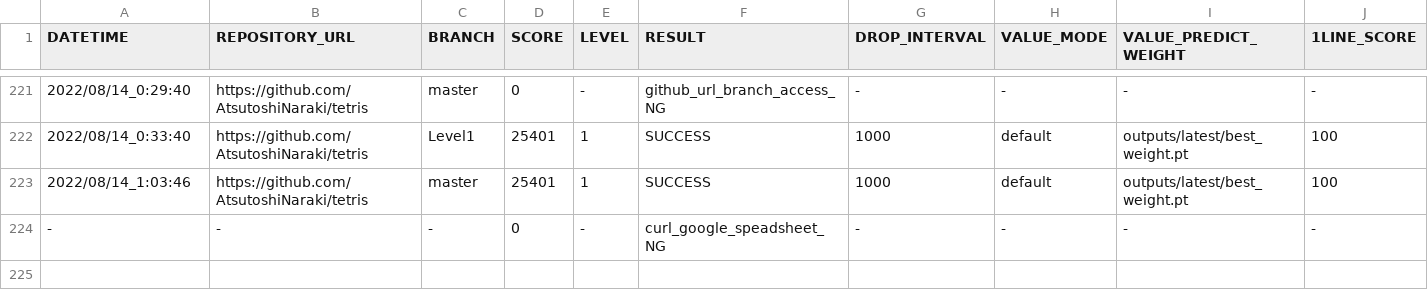
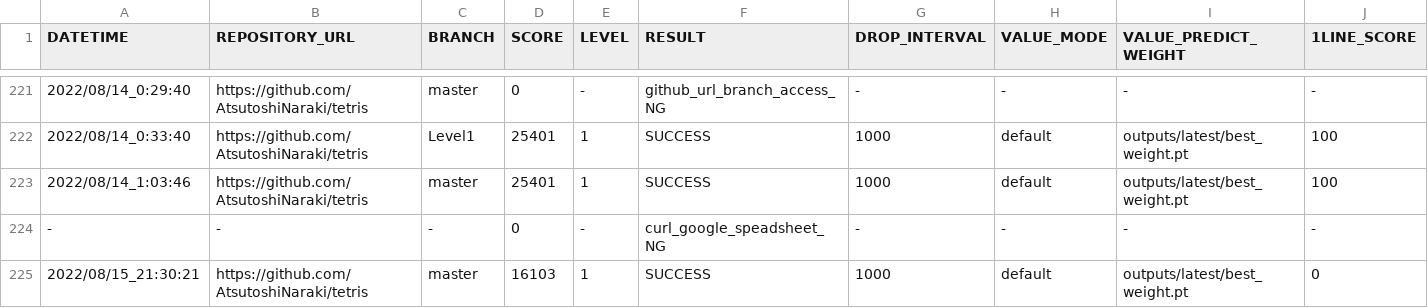
Before and after one commit to ChallengeClub/tetris_score_server, a CSV file: log/result.csv, drawn as a sheet; only a part is shown, gaps mark what is left out; rows hold the shown columns only; the diff names each change by its address in the sheet, - before the commit and + after, or states it on an @@ line.

Commit message:
update result

```diff
--- a/log/result.csv
+++ b/log/result.csv
+row 225: 2022/08/15_21:30:21 | https://github.com/AtsutoshiNaraki/tetris | master | 16103 | 1 | SUCCESS | 1000 | default | outputs/latest/best_weight.pt | 0
```
Also changed, not shown: log/result_level_1.csv, log/result_ranking_level_1.csv.
